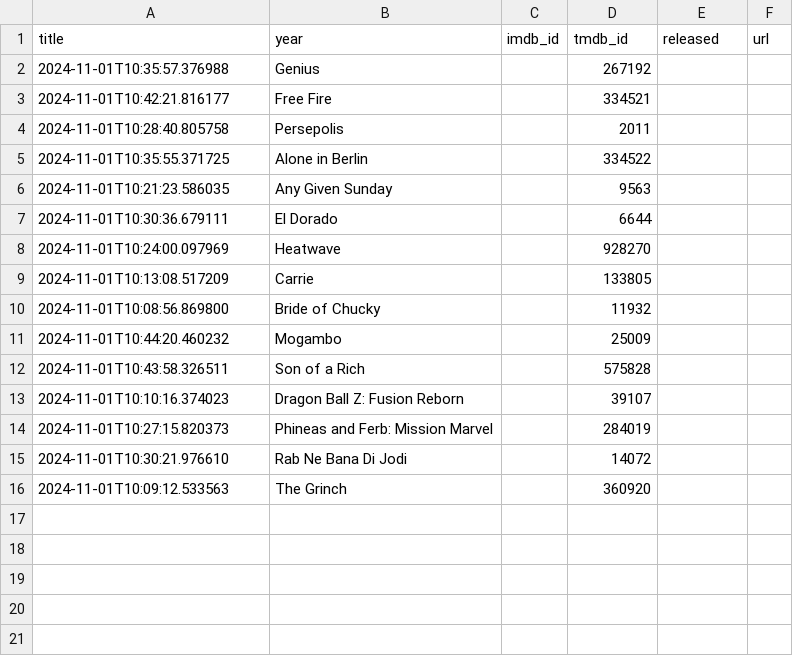
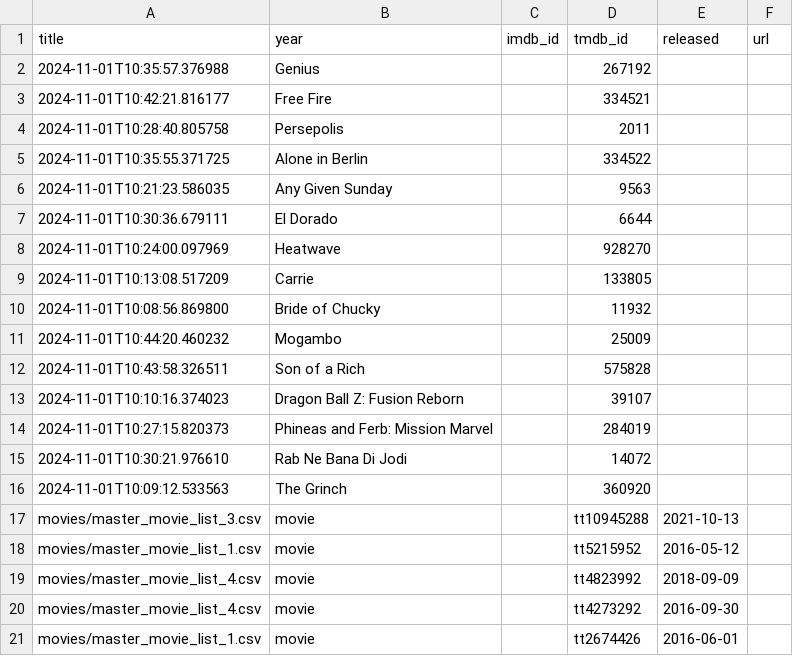
Before and after one commit to ThatMovieGuyOriginal/movie-feeds, a CSV file: movies/previously_used_movies.csv, drawn as a sheet; the diff names each change by its address in the sheet, - before the commit and + after, or states it on an @@ line.

```diff
--- a/movies/previously_used_movies.csv
+++ b/movies/previously_used_movies.csv
+row 17: movies/master_movie_list_3.csv | movie |  | tt10945288 | 2021-10-13
+row 18: movies/master_movie_list_1.csv | movie |  | tt5215952 | 2016-05-12
+row 19: movies/master_movie_list_4.csv | movie |  | tt4823992 | 2018-09-09
+row 20: movies/master_movie_list_4.csv | movie |  | tt4273292 | 2016-09-30
+row 21: movies/master_movie_list_1.csv | movie |  | tt2674426 | 2016-06-01
```
Also changed, not shown: movies/daily_discovery.csv.
